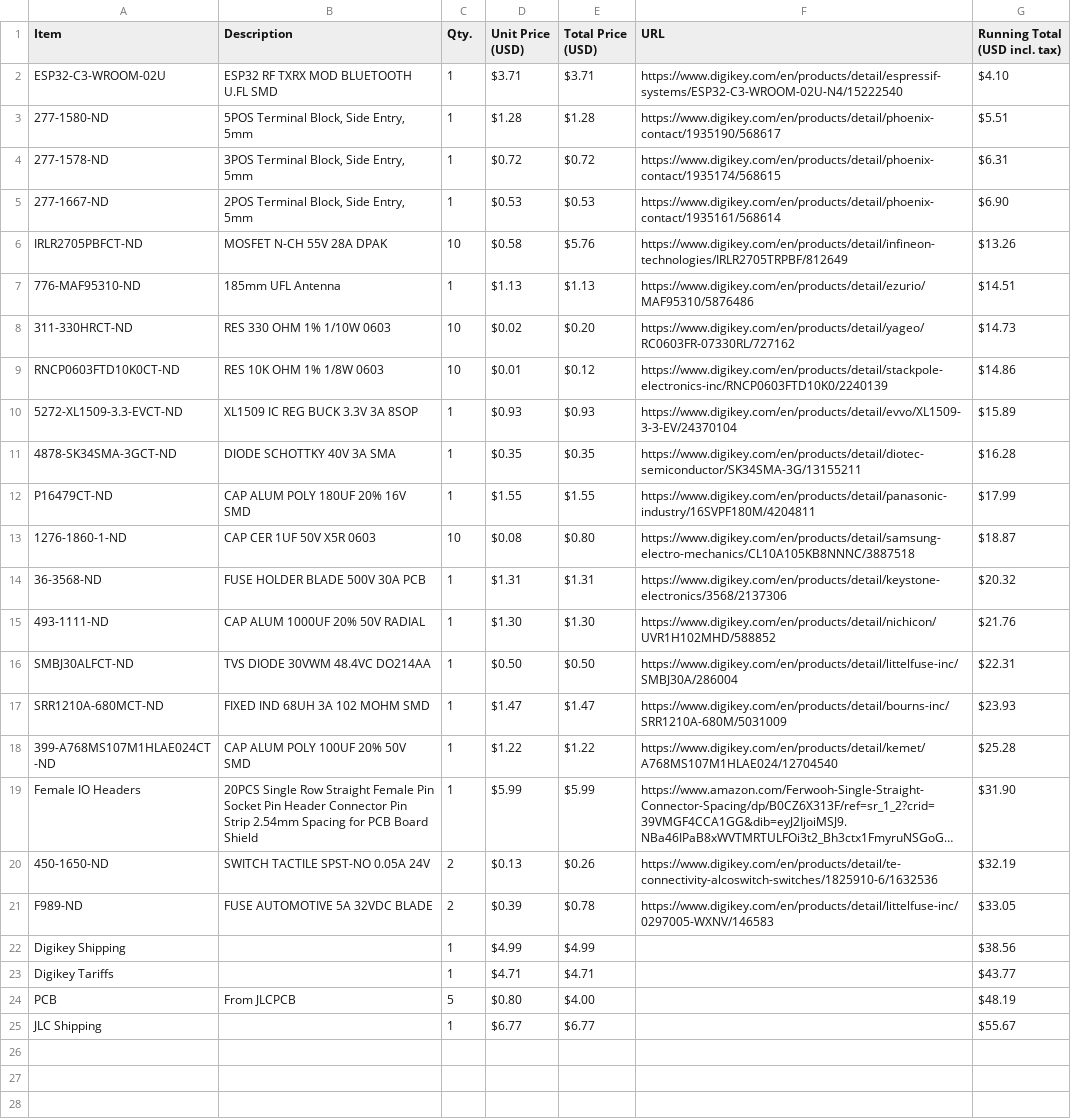
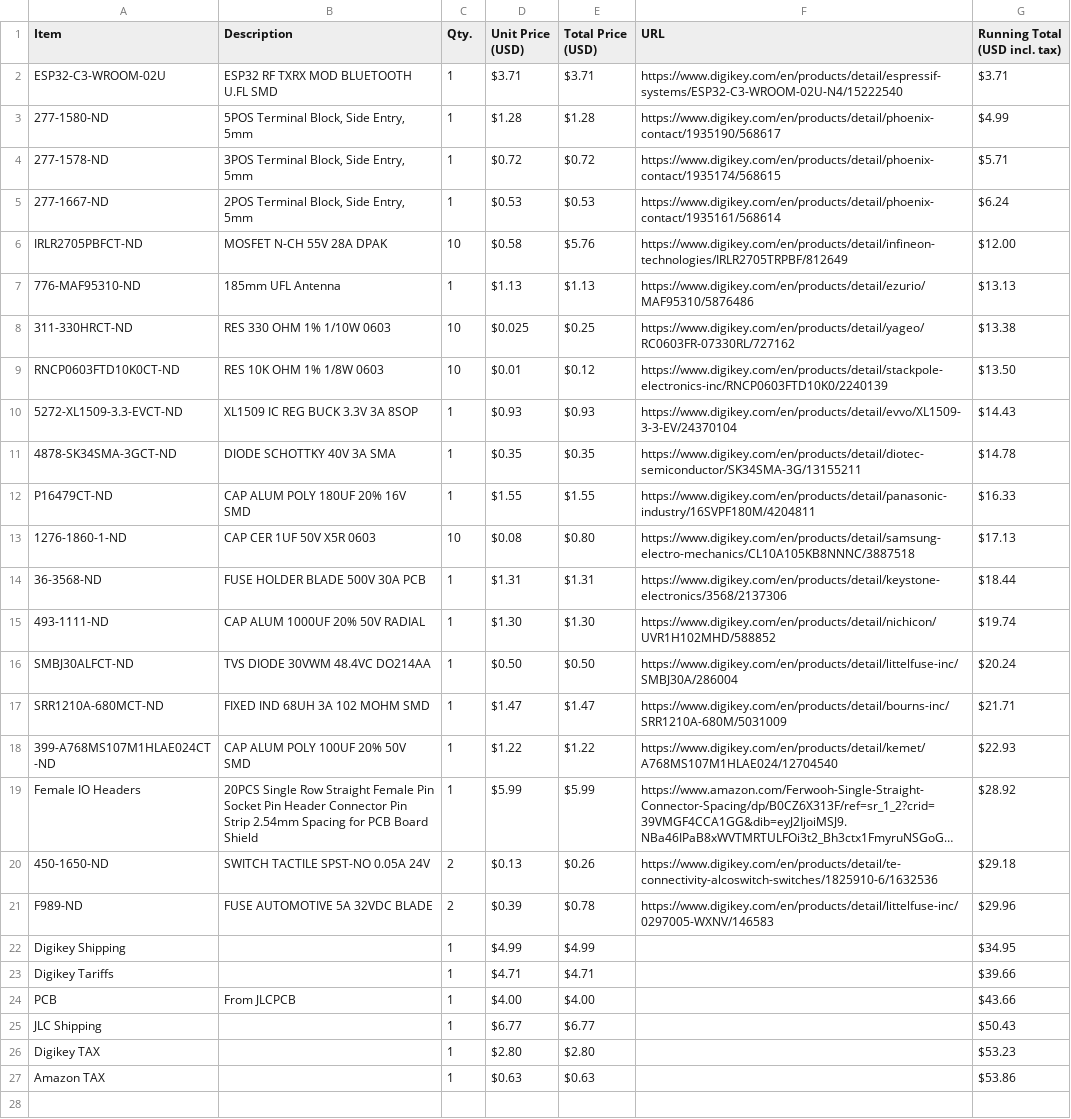
Before and after one commit to OakTreeWC/ESPLEDDriver-v1.0, a CSV file: BOM.csv, drawn as a sheet; only a part is shown; long unchanged cells end in …; the diff covers the shown part only; the diff names each change by its address in the sheet, - before the commit and + after, or states it on an @@ line.

Commit message:
Updated BOM with final numbers

```diff
--- a/BOM.csv
+++ b/BOM.csv
-G2 (Running Total (USD incl. tax)): $4.10
+G2 (Running Total (USD incl. tax)): $3.71
-G3 (Running Total (USD incl. tax)): $5.51
+G3 (Running Total (USD incl. tax)): $4.99
-G4 (Running Total (USD incl. tax)): $6.31
+G4 (Running Total (USD incl. tax)): $5.71
-G5 (Running Total (USD incl. tax)): $6.90
+G5 (Running Total (USD incl. tax)): $6.24
-G6 (Running Total (USD incl. tax)): $13.26
+G6 (Running Total (USD incl. tax)): $12.00
-G7 (Running Total (USD incl. tax)): $14.51
+G7 (Running Total (USD incl. tax)): $13.13
-D8 (Unit Price (USD)): $0.02
+D8 (Unit Price (USD)): $0.025
-E8 (Total Price (USD)): $0.20
+E8 (Total Price (USD)): $0.25
-G8 (Running Total (USD incl. tax)): $14.73
+G8 (Running Total (USD incl. tax)): $13.38
-G9 (Running Total (USD incl. tax)): $14.86
+G9 (Running Total (USD incl. tax)): $13.50
-G10 (Running Total (USD incl. tax)): $15.89
+G10 (Running Total (USD incl. tax)): $14.43
-G11 (Running Total (USD incl. tax)): $16.28
+G11 (Running Total (USD incl. tax)): $14.78
-G12 (Running Total (USD incl. tax)): $17.99
+G12 (Running Total (USD incl. tax)): $16.33
-G13 (Running Total (USD incl. tax)): $18.87
+G13 (Running Total (USD incl. tax)): $17.13
-G14 (Running Total (USD incl. tax)): $20.32
+G14 (Running Total (USD incl. tax)): $18.44
-G15 (Running Total (USD incl. tax)): $21.76
+G15 (Running Total (USD incl. tax)): $19.74
-G16 (Running Total (USD incl. tax)): $22.31
+G16 (Running Total (USD incl. tax)): $20.24
-G17 (Running Total (USD incl. tax)): $23.93
+G17 (Running Total (USD incl. tax)): $21.71
-G18 (Running Total (USD incl. tax)): $25.28
+G18 (Running Total (USD incl. tax)): $22.93
-G19 (Running Total (USD incl. tax)): $31.90
+G19 (Running Total (USD incl. tax)): $28.92
-G20 (Running Total (USD incl. tax)): $32.19
+G20 (Running Total (USD incl. tax)): $29.18
-G21 (Running Total (USD incl. tax)): $33.05
+G21 (Running Total (USD incl. tax)): $29.96
-G22 (Running Total (USD incl. tax)): $38.56
+G22 (Running Total (USD incl. tax)): $34.95
-G23 (Running Total (USD incl. tax)): $43.77
+G23 (Running Total (USD incl. tax)): $39.66
-C24 (Qty.): 5
+C24 (Qty.): 1
-D24 (Unit Price (USD)): $0.80
+D24 (Unit Price (USD)): $4.00
-G24 (Running Total (USD incl. tax)): $48.19
+G24 (Running Total (USD incl. tax)): $43.66
-G25 (Running Total (USD incl. tax)): $55.67
+G25 (Running Total (USD incl. tax)): $50.43
+row 26: Digikey TAX |  | 1 | $2.80 | $2.80 |  | $53.23
+row 27: Amazon TAX |  | 1 | $0.63 | $0.63 |  | $53.86
+row 28: (empty)
```
Also changed, not shown: 4 added rows elsewhere in this file.
